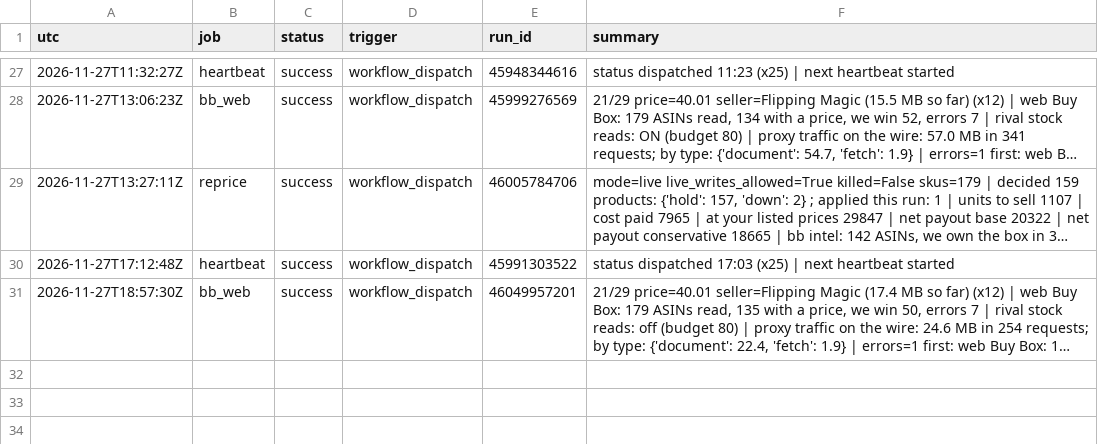
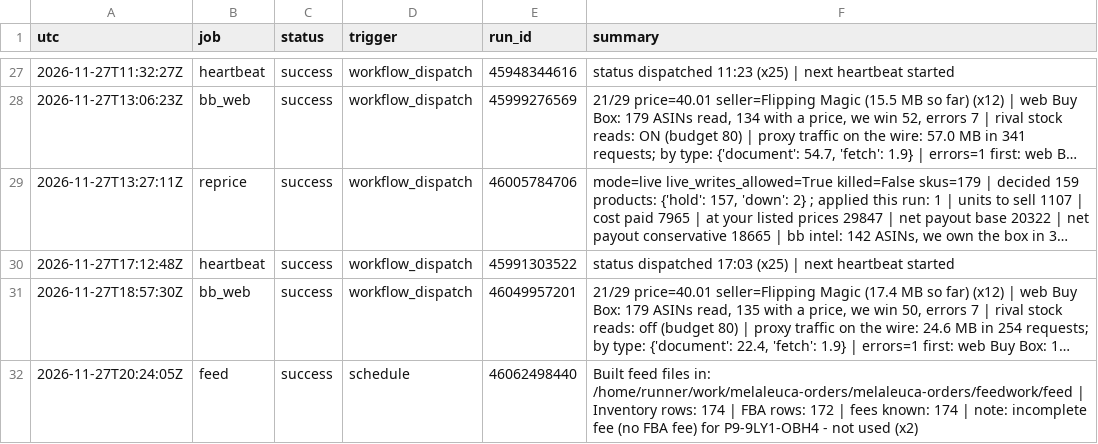
Before and after one commit to Rodantmat/melaleuca-orders, a TSV file: ops_log.tsv, drawn as a sheet; only a part is shown, gaps mark what is left out; long unchanged cells end in …; the diff names each change by its address in the sheet, - before the commit and + after, or states it on an @@ line.

Commit message:
ops feed success 2026-11-27T20:24:05Z

```diff
--- a/ops_log.tsv
+++ b/ops_log.tsv
+row 32: 2026-11-27T20:24:05Z | feed | success | schedule | 46062498440 | Built feed files in: /home/runner/work/melaleuca-orders/melaleuca-orders/feedwork/feed | Inventory rows: 174 | FBA rows: 172 | fees known: 174 | note: incomplete fee (no FBA fee) for P9-9LY1-OBH4 - not used (x2)
```
Also changed, not shown: 1 other file.
